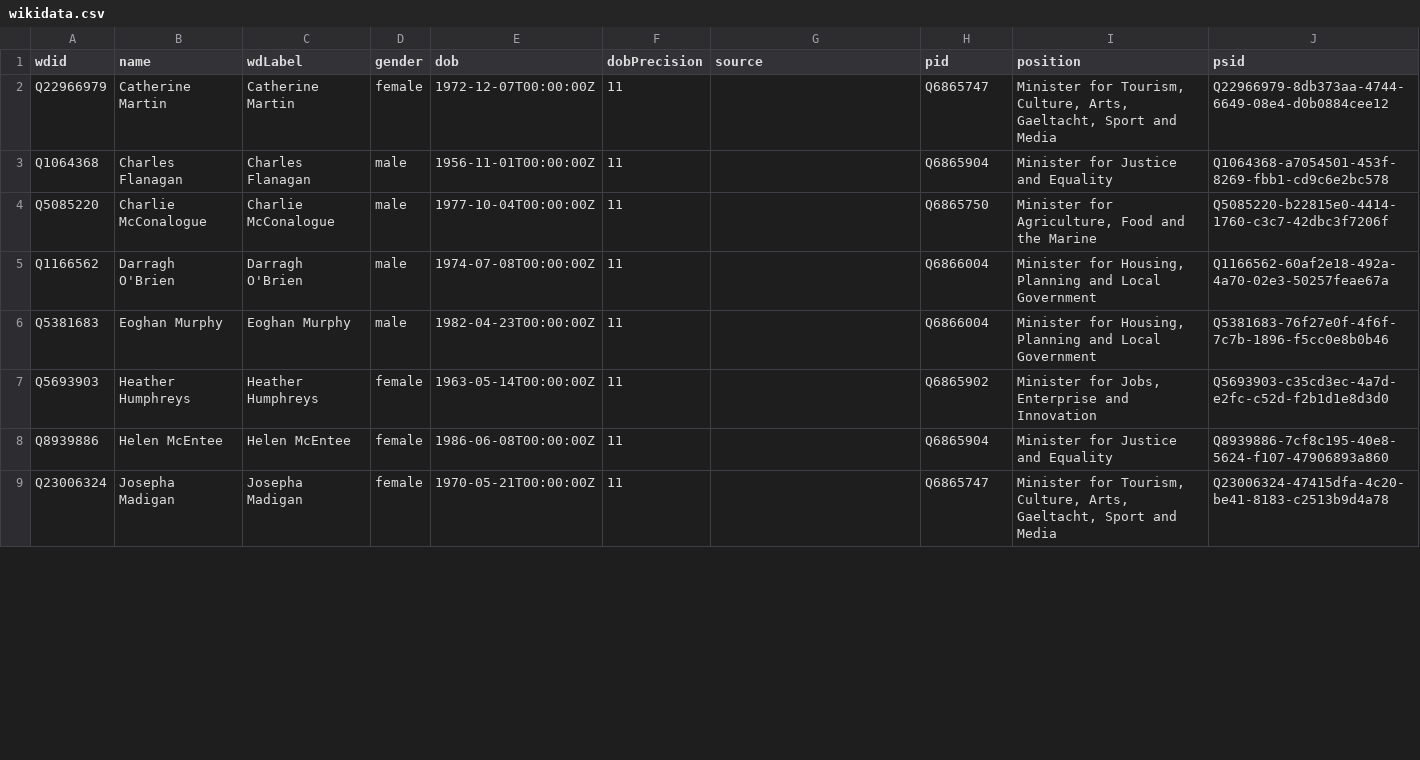
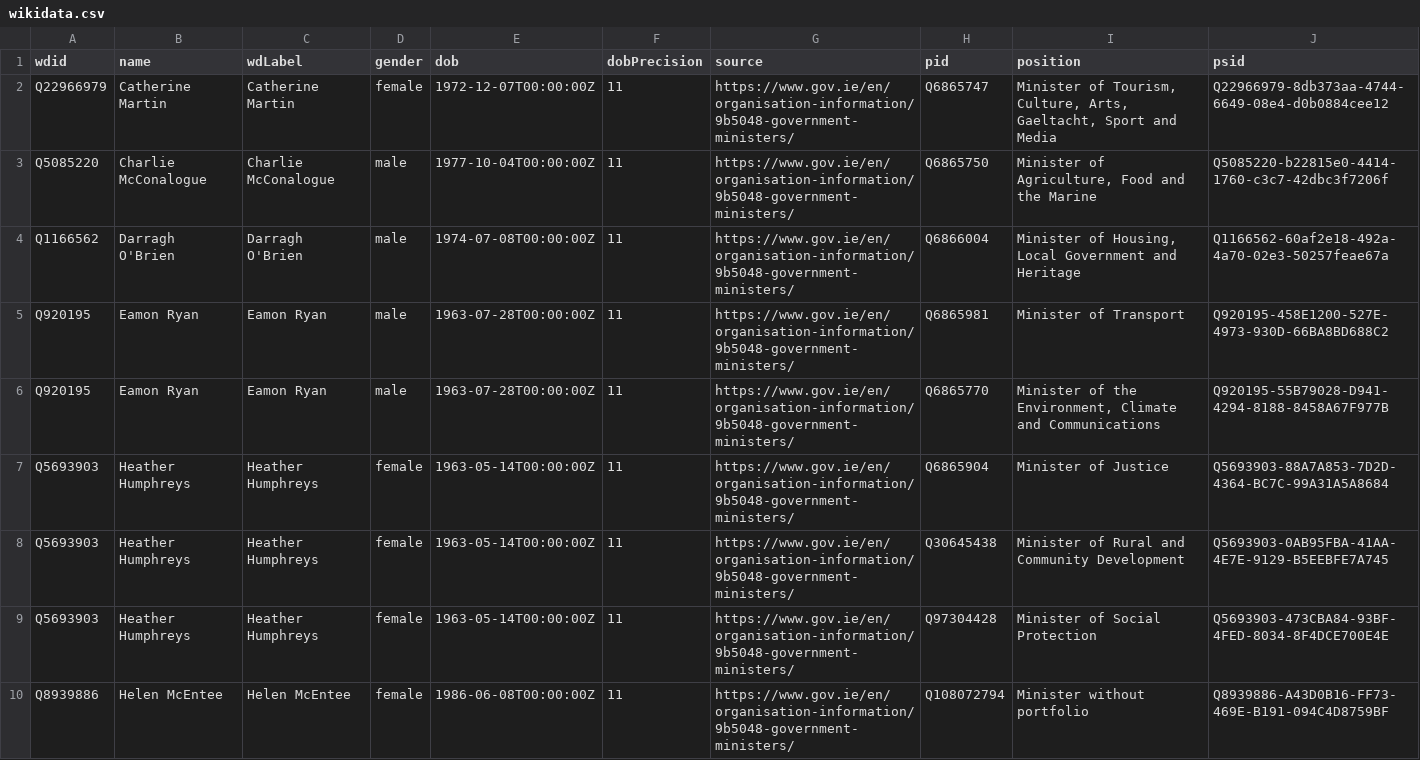
Before and after one commit to every-politician-scrapers/ireland-ministers, a CSV file: data/wikidata.csv, drawn as a sheet; only a part is shown; the diff covers the shown part only.

Commit message:
refresh data

```diff
--- a/data/wikidata.csv
+++ b/data/wikidata.csv
@@ -1,9 +1,10 @@
 wdid,name,wdLabel,gender,dob,dobPrecision,source,pid,position,psid
-Q22966979,Catherine Martin,Catherine Martin,female,1972-12-07T00:00:00Z,11,,Q6865747,"Minister for Tourism, Culture, Arts, Gaeltacht, Sport and Media",Q22966979-8db373aa-4744-6649-08e4-d0b0884cee12
-Q1064368,Charles Flanagan,Charles Flanagan,male,1956-11-01T00:00:00Z,11,,Q6865904,Minister for Justice and Equality,Q1064368-a7054501-453f-8269-fbb1-cd9c6e2bc578
-Q5085220,Charlie McConalogue,Charlie McConalogue,male,1977-10-04T00:00:00Z,11,,Q6865750,"Minister for Agriculture, Food and the Marine",Q5085220-b22815e0-4414-1760-c3c7-42dbc3f7206f
-Q1166562,Darragh O'Brien,Darragh O'Brien,male,1974-07-08T00:00:00Z,11,,Q6866004,"Minister for Housing, Planning and Local Government",Q1166562-60af2e18-492a-4a70-02e3-50257feae67a
-Q5381683,Eoghan Murphy,Eoghan Murphy,male,1982-04-23T00:00:00Z,11,,Q6866004,"Minister for Housing, Planning and Local Government",Q5381683-76f27e0f-4f6f-7c7b-1896-f5cc0e8b0b46
-Q5693903,Heather Humphreys,Heather Humphreys,female,1963-05-14T00:00:00Z,11,,Q6865902,"Minister for Jobs, Enterprise and Innovation",Q5693903-c35cd3ec-4a7d-e2fc-c52d-f2b1d1e8d3d0
-Q8939886,Helen McEntee,Helen McEntee,female,1986-06-08T00:00:00Z,11,,Q6865904,Minister for Justice and Equality,Q8939886-7cf8c195-40e8-5624-f107-47906893a860
-Q23006324,Josepha Madigan,Josepha Madigan,female,1970-05-21T00:00:00Z,11,,Q6865747,"Minister for Tourism, Culture, Arts, Gaeltacht, Sport and Media",Q23006324-47415dfa-4c20-be41-8183-c2513b9d4a78
+Q22966979,Catherine Martin,Catherine Martin,female,1972-12-07T00:00:00Z,11,https://www.gov.ie/en/organisation-information/9b5048-government-ministers/,Q6865747,"Minister of Tourism, Culture, Arts, Gaeltacht, Sport and Media",Q22966979-8db373aa-4744-6649-08e4-d0b0884cee12
+Q5085220,Charlie McConalogue,Charlie McConalogue,male,1977-10-04T00:00:00Z,11,https://www.gov.ie/en/organisation-information/9b5048-government-ministers/,Q6865750,"Minister of Agriculture, Food and the Marine",Q5085220-b22815e0-4414-1760-c3c7-42dbc3f7206f
+Q1166562,Darragh O'Brien,Darragh O'Brien,male,1974-07-08T00:00:00Z,11,https://www.gov.ie/en/organisation-information/9b5048-government-ministers/,Q6866004,"Minister of Housing, Local Government and Heritage",Q1166562-60af2e18-492a-4a70-02e3-50257feae67a
+Q920195,Eamon Ryan,Eamon Ryan,male,1963-07-28T00:00:00Z,11,https://www.gov.ie/en/organisation-information/9b5048-government-ministers/,Q6865981,Minister of Transport,Q920195-458E1200-527E-4973-930D-66BA8BD688C2
+Q920195,Eamon Ryan,Eamon Ryan,male,1963-07-28T00:00:00Z,11,https://www.gov.ie/en/organisation-information/9b5048-government-ministers/,Q6865770,"Minister of the Environment, Climate and Communications",Q920195-55B79028-D941-4294-8188-8458A67F977B
+Q5693903,Heather Humphreys,Heather Humphreys,female,1963-05-14T00:00:00Z,11,https://www.gov.ie/en/organisation-information/9b5048-government-ministers/,Q6865904,Minister of Justice,Q5693903-88A7A853-7D2D-4364-BC7C-99A31A5A8684
+Q5693903,Heather Humphreys,Heather Humphreys,female,1963-05-14T00:00:00Z,11,https://www.gov.ie/en/organisation-information/9b5048-government-ministers/,Q30645438,Minister of Rural and Community Development,Q5693903-0AB95FBA-41AA-4E7E-9129-B5EEBFE7A745
+Q5693903,Heather Humphreys,Heather Humphreys,female,1963-05-14T00:00:00Z,11,https://www.gov.ie/en/organisation-information/9b5048-government-ministers/,Q97304428,Minister of Social Protection,Q5693903-473CBA84-93BF-4FED-8034-8F4DCE700E4E
+Q8939886,Helen McEntee,Helen McEntee,female,1986-06-08T00:00:00Z,11,https://www.gov.ie/en/organisation-information/9b5048-government-ministers/,Q108072794,Minister without portfolio,Q8939886-A43D0B16-FF73-469E-B191-094C4D8759BF
```
Also changed, not shown: 4 added rows, 7 removed rows and 12 edited cells elsewhere in this file, 1 other file.
